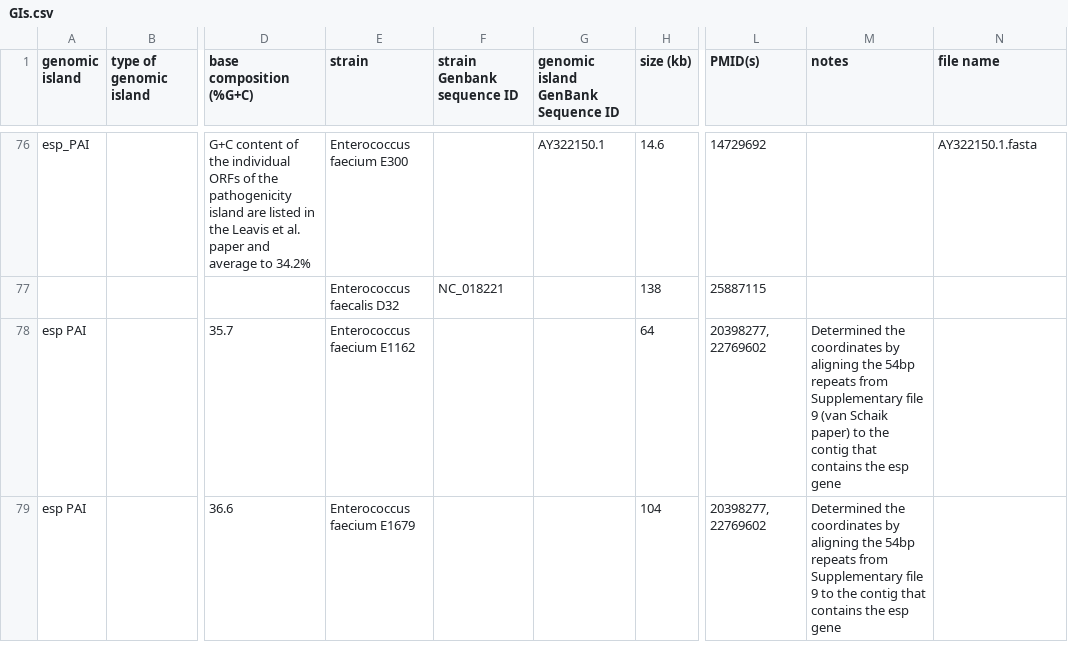
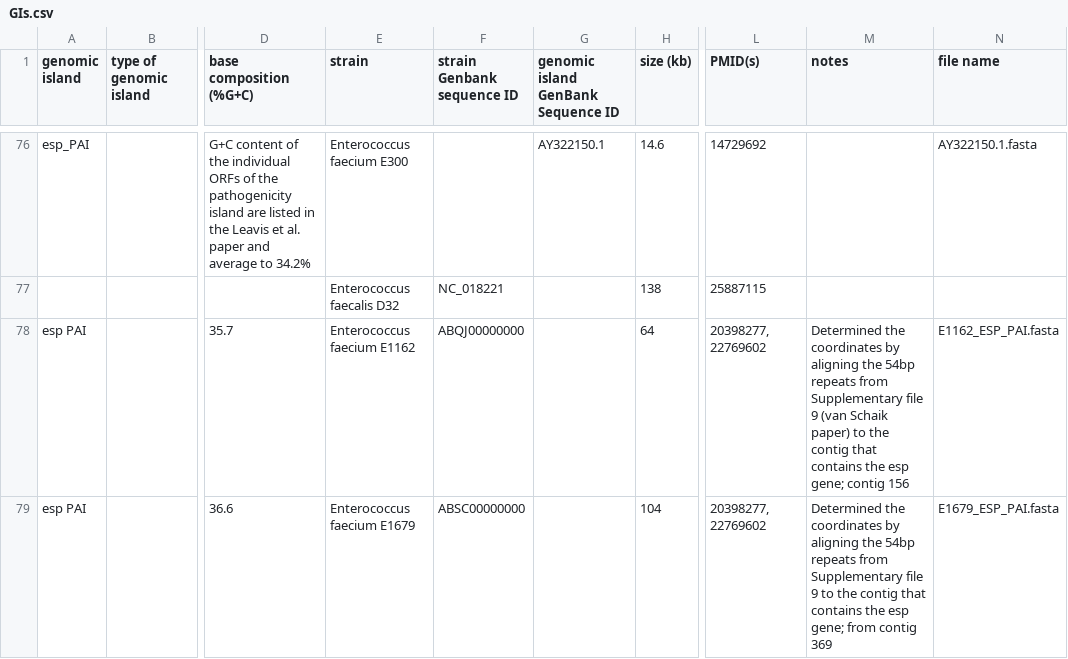
Before and after one commit to brinkmanlab/curated_GIs, a CSV file: GIs.csv, drawn as a sheet; only a part is shown, gaps mark what is left out; the diff covers the shown part only; the diff names each change by its address in the sheet, - before the commit and + after, or states it on an @@ line.

Commit message:
Update GIs.csv

```diff
--- a/GIs.csv
+++ b/GIs.csv
-F78 (strain Genbank sequence ID): (empty)
+F78 (strain Genbank sequence ID): ABQJ00000000
-M78 (notes): …the esp gene
+M78 (notes): …the esp gene; contig 156
-N78 (file name): (empty)
+N78 (file name): E1162_ESP_PAI.fasta
-F79 (strain Genbank sequence ID): (empty)
+F79 (strain Genbank sequence ID): ABSC00000000
-M79 (notes): …the esp gene
+M79 (notes): …the esp gene; from contig 369
-N79 (file name): (empty)
+N79 (file name): E1679_ESP_PAI.fasta
```
Also changed, not shown: 3 edited cells elsewhere in this file.
